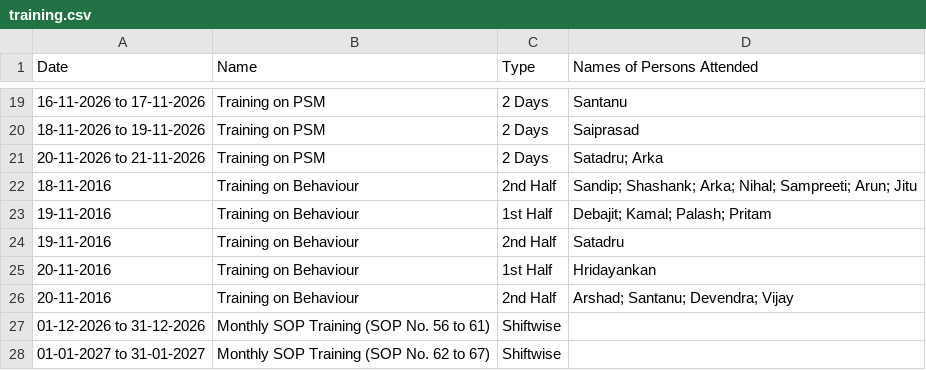
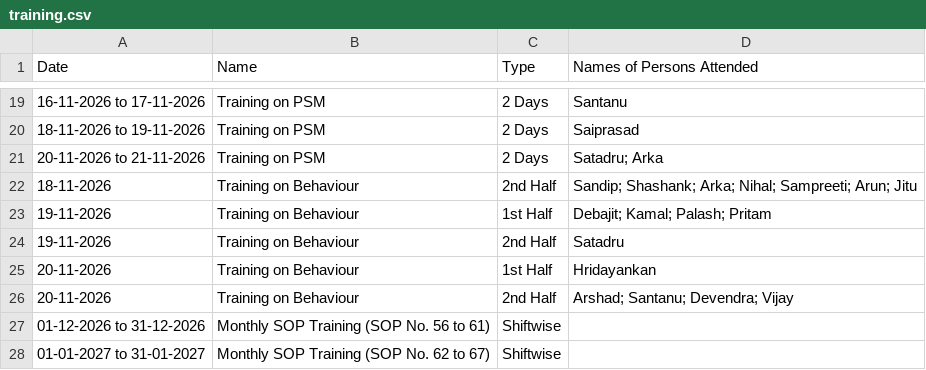
Before and after one commit to debajitd1292/new, a CSV file: updates/training/training.csv, drawn as a sheet; only a part is shown, gaps mark what is left out.

Commit message:
Update training.csv

```diff
--- a/updates/training/training.csv
+++ b/updates/training/training.csv
@@ -21,7 +21,7 @@ Date,Name,Type,Names of Persons Attended
 20-11-2026 to 21-11-2026,Training on PSM,2 Days,Satadru; Arka
-18-11-2016,Training on Behaviour,2nd Half,Sandip; Shashank; Arka; Nihal; Sampreeti; Arun; Jitu
-19-11-2016,Training on Behaviour,1st Half,Debajit; Kamal; Palash; Pritam
-19-11-2016,Training on Behaviour,2nd Half,Satadru
-20-11-2016,Training on Behaviour,1st Half,Hridayankan
-20-11-2016,Training on Behaviour,2nd Half,Arshad; Santanu; Devendra; Vijay
+18-11-2026,Training on Behaviour,2nd Half,Sandip; Shashank; Arka; Nihal; Sampreeti; Arun; Jitu
+19-11-2026,Training on Behaviour,1st Half,Debajit; Kamal; Palash; Pritam
+19-11-2026,Training on Behaviour,2nd Half,Satadru
+20-11-2026,Training on Behaviour,1st Half,Hridayankan
+20-11-2026,Training on Behaviour,2nd Half,Arshad; Santanu; Devendra; Vijay
 01-12-2026 to 31-12-2026,Monthly SOP Training (SOP No. 56 to 61),Shiftwise,
```
